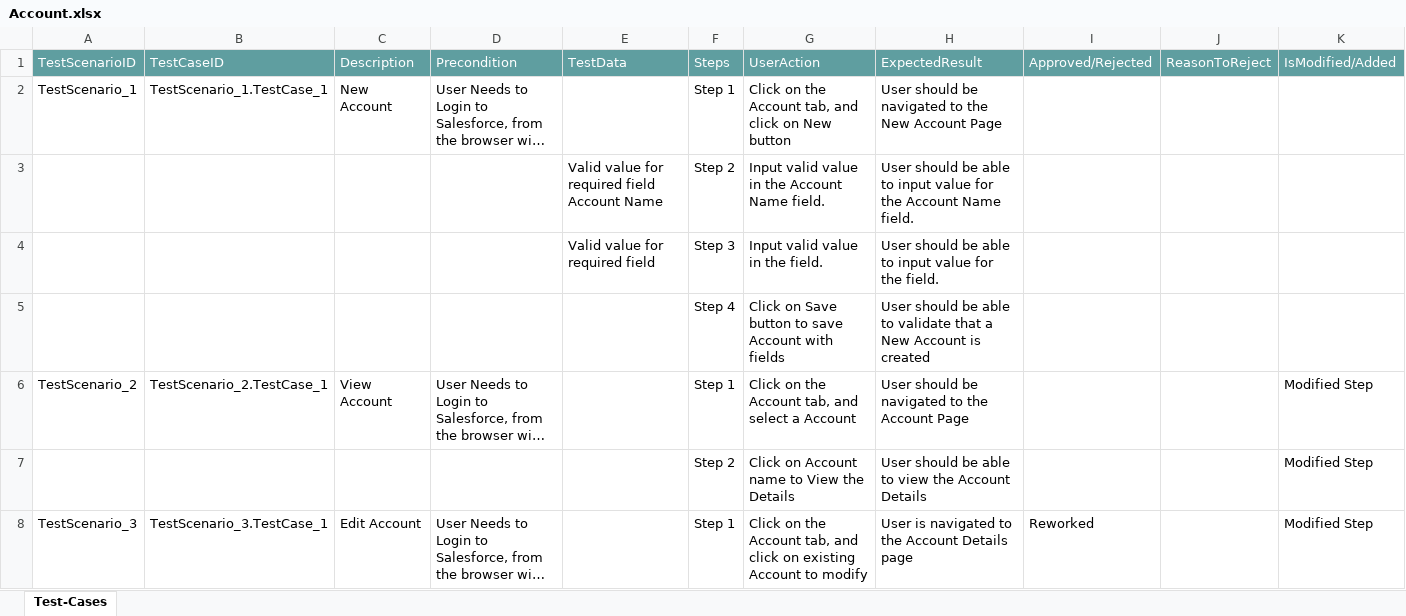
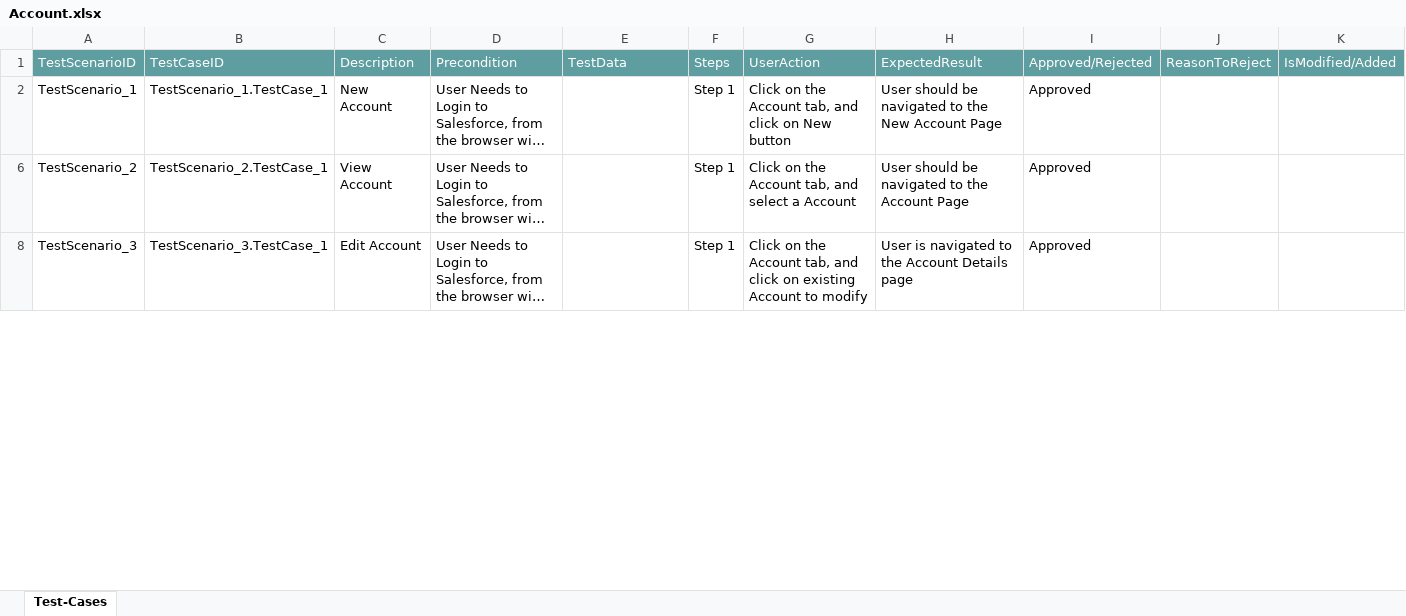
Before and after one commit to ShaikMohamedIrfan/TestingCycle, an Excel workbook: Account.xlsx, sheet Test-Cases, drawn as a sheet; only a part is shown; long unchanged cells end in …; values as stored, in another font and other column widths than the file's, no borders; table styles not drawn; the diff covers the shown part only; the diff names each change by its address in the sheet, - before the commit and + after, or states it on an @@ line.

Commit message:
Add files via upload

```diff
--- a/Account.xlsx (sheet Test-Cases)
+++ b/Account.xlsx (sheet Test-Cases)
-I2: (empty)
+I2: Approved
@@ row 3 hidden:  |  |  |  | Valid value for required field Account Name | Step 2 | Input valid value in the Account Name field. | User should be able to input value for the Account Name field. @@
@@ row 4 hidden:  |  |  |  | Valid value for required field | Step 3 | Input valid value in the field. | User should be able to input value for the field. @@
@@ row 5 hidden:  |  |  |  |  | Step 4 | Click on Save button to save Account with fields | User should be able to validate that a New Account is created @@
-I6: (empty)
+I6: Approved
-K6: Modified Step
+K6: (empty)
-row 7:  |  |  |  |  | Step 2 | Click on Account name to View the Details | User should be able to view the Account Details |  |  | Modified Step
-I8: Reworked
+I8: Approved
-K8: Modified Step
+K8: (empty)
```
Also changed, not shown: 5 hidden or unhidden rows and 2 edited cells elsewhere in this sheet.
